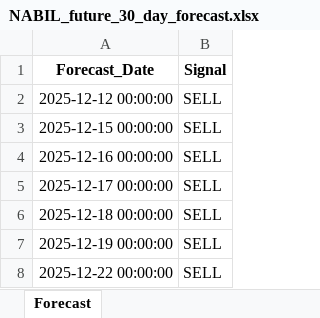
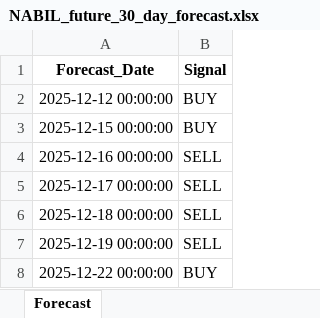
Before and after one commit to chydeepak7/stock_market_prediction, an Excel workbook: CATI/saved_states/NABIL_future_30_day_forecast.xlsx, sheet Forecast, drawn as a sheet; values as stored, in another font and other column widths than the file's, no borders; the diff names each change by its address in the sheet, - before the commit and + after, or states it on an @@ line.

```diff
--- a/CATI/saved_states/NABIL_future_30_day_forecast.xlsx (sheet Forecast)
+++ b/CATI/saved_states/NABIL_future_30_day_forecast.xlsx (sheet Forecast)
-B2:B3 (Signal): SELL
+B2:B3 (Signal): BUY
-B8 (Signal): SELL
+B8 (Signal): BUY
```
Also changed, not shown: CATI/saved_states/NABIL_backtest_results.xlsx, 34 other files.
